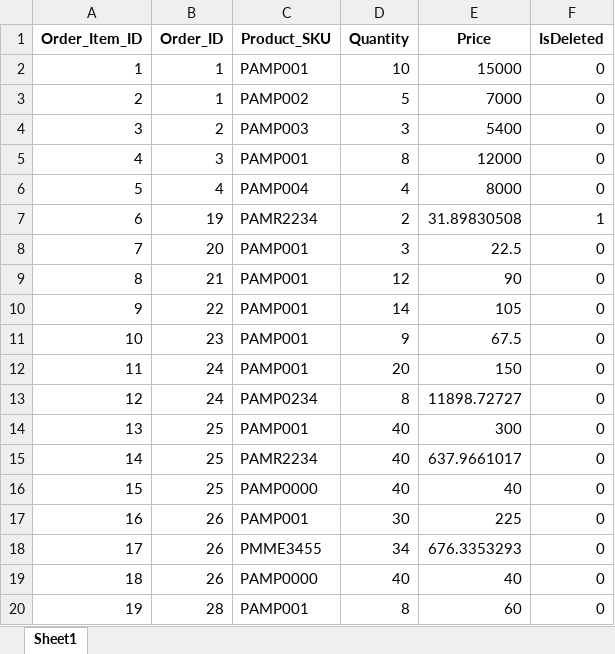
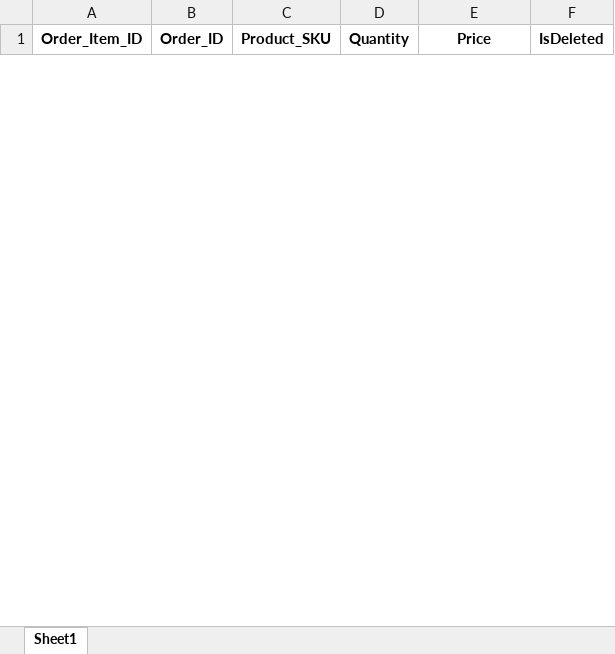
Before and after one commit to FahadNiazi420/Wholesale-Inventory-System, an Excel workbook: Backup/Order_Items.xlsx, sheet Sheet1, drawn as a sheet; only a part is shown; values as stored, in another font and other column widths than the file's, no borders; removed rows and columns are numbered as before the commit, all else as after; the diff covers the shown part only; the diff names each change by its address in the sheet, - before the commit and + after, or states it on an @@ line.

```diff
--- a/Backup/Order_Items.xlsx (sheet Sheet1)
+++ b/Backup/Order_Items.xlsx (sheet Sheet1)
-row 2: 1 | 1 | PAMP001 | 10 | 15000 | 0
-row 3: 2 | 1 | PAMP002 | 5 | 7000 | 0
-row 4: 3 | 2 | PAMP003 | 3 | 5400 | 0
-row 5: 4 | 3 | PAMP001 | 8 | 12000 | 0
-row 6: 5 | 4 | PAMP004 | 4 | 8000 | 0
-row 7: 6 | 19 | PAMR2234 | 2 | 31.89830508 | 1
-row 8: 7 | 20 | PAMP001 | 3 | 22.5 | 0
-row 9: 8 | 21 | PAMP001 | 12 | 90 | 0
-row 10: 9 | 22 | PAMP001 | 14 | 105 | 0
-row 11: 10 | 23 | PAMP001 | 9 | 67.5 | 0
-row 12: 11 | 24 | PAMP001 | 20 | 150 | 0
-row 13: 12 | 24 | PAMP0234 | 8 | 11898.72727 | 0
-row 14: 13 | 25 | PAMP001 | 40 | 300 | 0
-row 15: 14 | 25 | PAMR2234 | 40 | 637.9661017 | 0
-row 16: 15 | 25 | PAMP0000 | 40 | 40 | 0
-row 17: 16 | 26 | PAMP001 | 30 | 225 | 0
-row 18: 17 | 26 | PMME3455 | 34 | 676.3353293 | 0
-row 19: 18 | 26 | PAMP0000 | 40 | 40 | 0
-row 20: 19 | 28 | PAMP001 | 8 | 60 | 0
```
Also changed, not shown: 6 added rows and 40 removed rows elsewhere in this sheet, Backup/Discounts.xlsx, Backup/Khata.xlsx, 13 other files.
